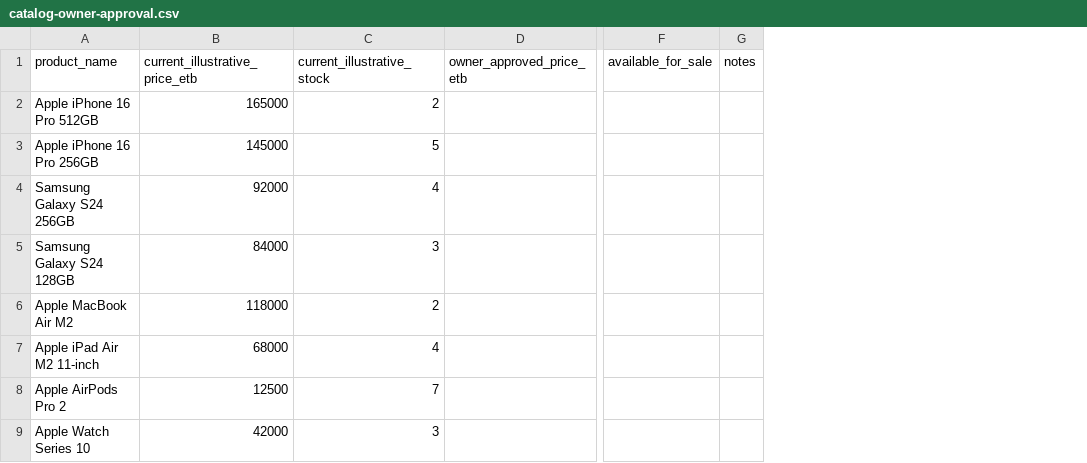
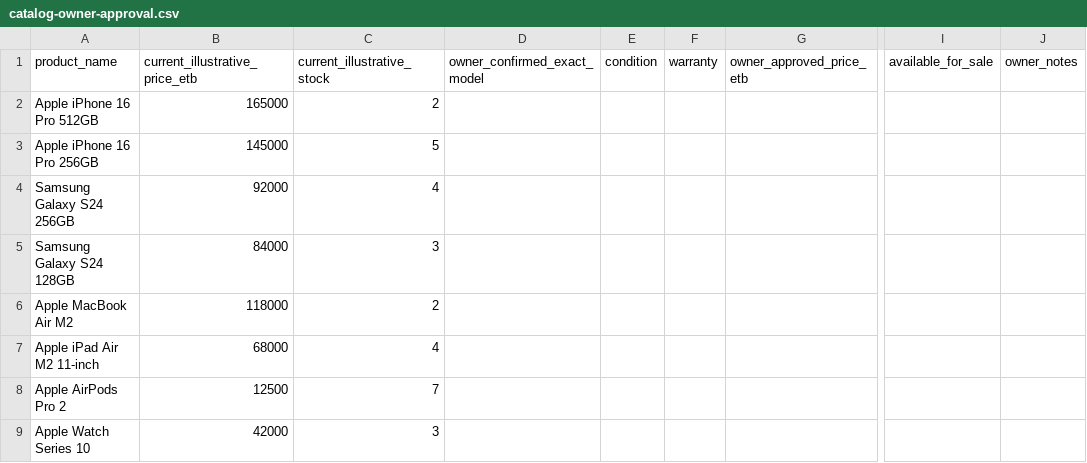
Before and after one commit to kalaabalb/yomart-docs, a CSV file: docs/launch/catalog-owner-approval.csv, drawn as a sheet; only a part is shown, gaps mark what is left out; removed rows and columns are numbered as before the commit, all else as after; the diff names each change by its address in the sheet, - before the commit and + after, or states it on an @@ line.

Commit message:
docs: expand catalogue approval template for exact model and warranty

```diff
--- a/docs/launch/catalog-owner-approval.csv
+++ b/docs/launch/catalog-owner-approval.csv
+column D (owner_confirmed_exact_model), empty
+column E (condition), empty
+column F (warranty), empty
-column G (notes), empty
+column J (owner_notes), empty
```
